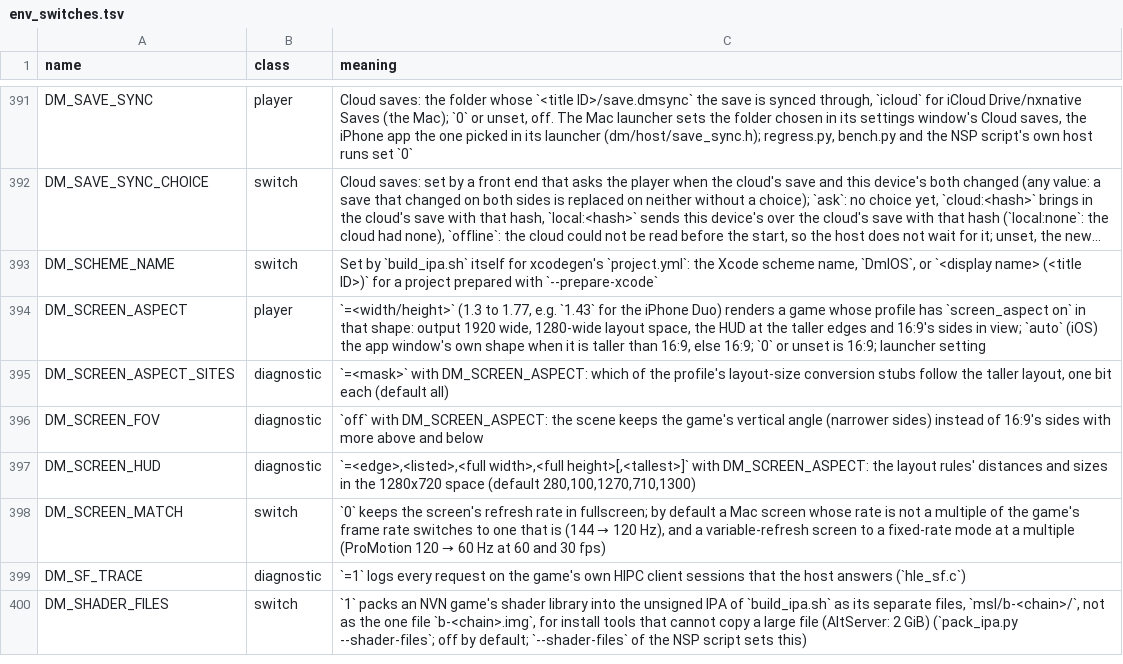
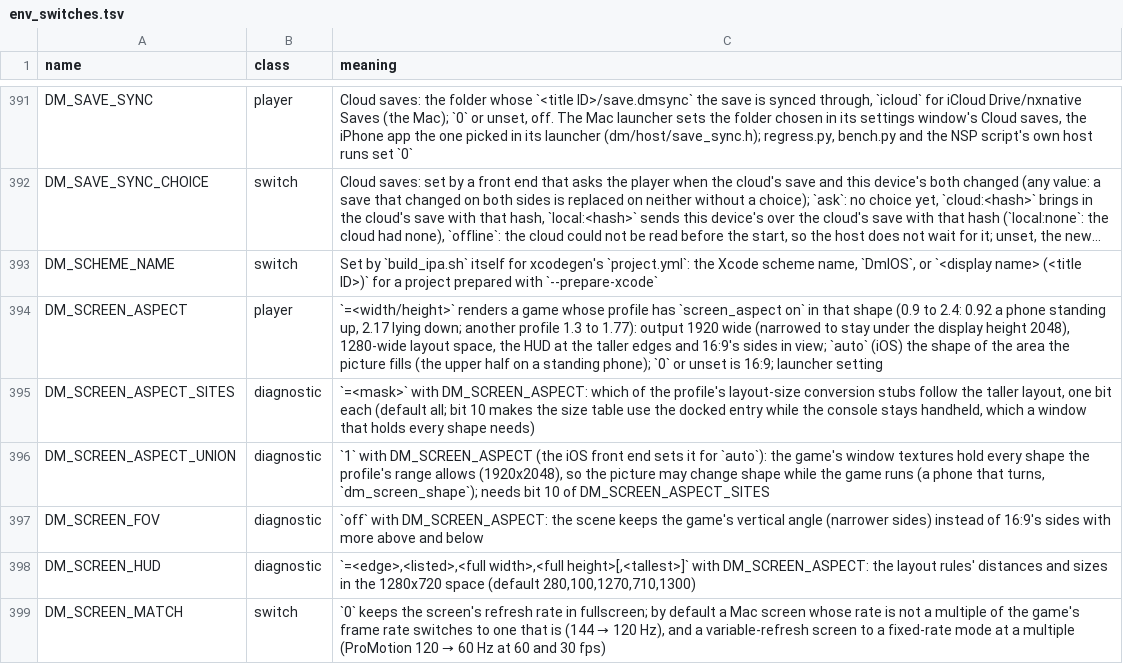
Before and after one commit to lucaszhongsj/nxnative, a TSV file: docs/env_switches.tsv, drawn as a sheet; only a part is shown, gaps mark what is left out; the shorter side is filled out with more unchanged rows; long unchanged cells end in …; the diff names each change by its address in the sheet, - before the commit and + after, or states it on an @@ line.

Commit message:
ios/pad: the standing phone's pad, and a picture that follows the turn
Replayed from dev/pad (016ce2b0..8d90297b) onto main d2fd78b4. The launcher's game files row (a92393fd) and the profile's shader tables (17ccb2c4) are left out.

```diff
--- a/docs/env_switches.tsv
+++ b/docs/env_switches.tsv
-C394 (meaning): `=<width/height>` (1.3 to 1.77, e.g. `1.43` for the iPhone Duo) renders a game whose profile has `screen_aspect on` in that shape: output 1920 wide, 1280-wide layout space, the HUD at the taller edges and 16:9's sides in view; `auto` (iOS) the app window's own shape when it is taller than 16:9, else 16:9; `0` or…
+C394 (meaning): `=<width/height>` renders a game whose profile has `screen_aspect on` in that shape (0.9 to 2.4: 0.92 a phone standing up, 2.17 lying down; another profile 1.3 to 1.77): output 1920 wide (narrowed to stay under the display height 2048), 1280-wide layout space, the HUD at the taller edges and 16:9's sides in view; `auto` (iOS) the shape of the area the picture fills (the upper half on a standing phone); `0` or…
-C395 (meaning): …each (default all)
+C395 (meaning): …each (default all; bit 10 makes the size table use the docked entry while the console stays handheld, which a window that holds every shape needs)
+row 396: DM_SCREEN_ASPECT_UNION | diagnostic | `1` with DM_SCREEN_ASPECT (the iOS front end sets it for `auto`): the game's window textures hold every shape the profile's range allows (1920x2048), so the picture may change shape while the game runs (a phone that turns, `dm_screen_shape`); needs bit 10 of DM_SCREEN_ASPECT_SITES
```
Also changed, not shown: 29 other files.
